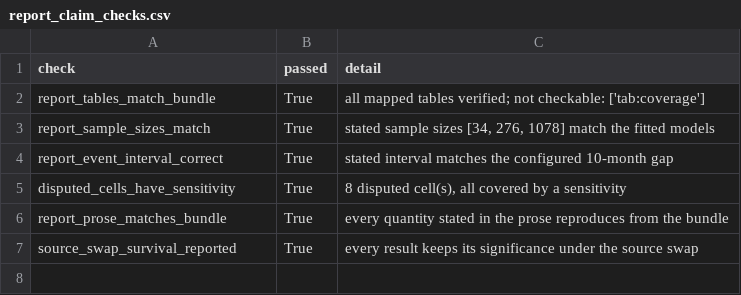
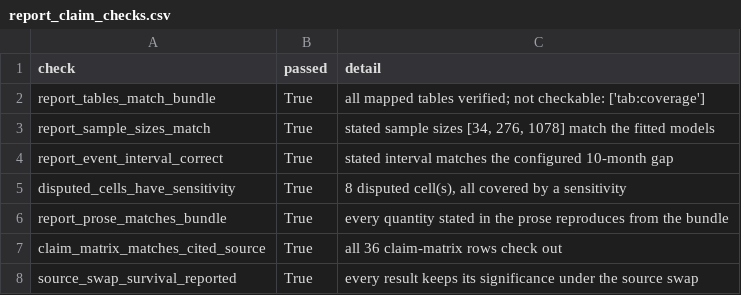
Before and after one commit to DiogoRibeiro7/portugal-refining-resilience, a CSV file: data/metrics/report_claim_checks.csv, drawn as a sheet.

```diff
--- a/data/metrics/report_claim_checks.csv
+++ b/data/metrics/report_claim_checks.csv
@@ -6,2 +6,3 @@ disputed_cells_have_sensitivity,True,"8 disputed cell(s), all covered by a sensi
 report_prose_matches_bundle,True,every quantity stated in the prose reproduces from the bundle
+claim_matrix_matches_cited_source,True,all 36 claim-matrix rows check out
 source_swap_survival_reported,True,every result keeps its significance under the source swap
```
Also changed, not shown: artifacts/report_inputs/price_short_run_models.csv, data/metrics/metric_catalog.csv, 55 other files.
